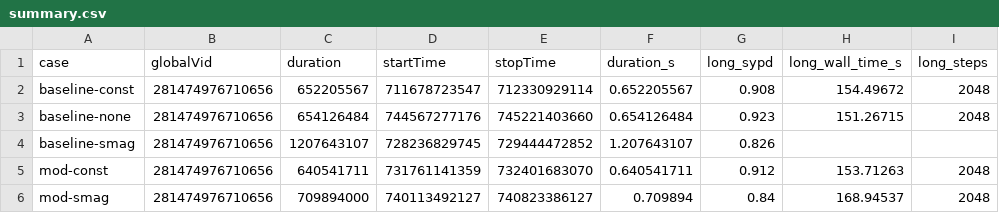
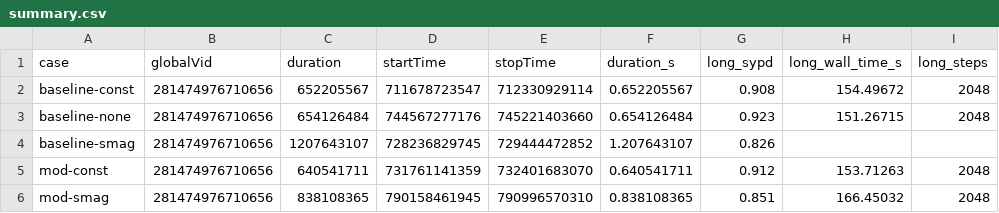
Before and after one commit to petebachant/clima-horizontal-diffusion, a CSV file: results/summary.csv, drawn as a sheet.

```diff
--- a/results/summary.csv
+++ b/results/summary.csv
@@ -5,2 +5,2 @@ baseline-smag,281474976710656,1207643107,728236829745,729444472852,1.207643107,0
 mod-const,281474976710656,640541711,731761141359,732401683070,0.640541711,0.912,153.71263,2048
-mod-smag,281474976710656,709894000,740113492127,740823386127,0.709894,0.84,168.94537,2048
+mod-smag,281474976710656,838108365,790158461945,790996570310,0.838108365,0.851,166.45032,2048
```
Also changed, not shown: 3 other files.
